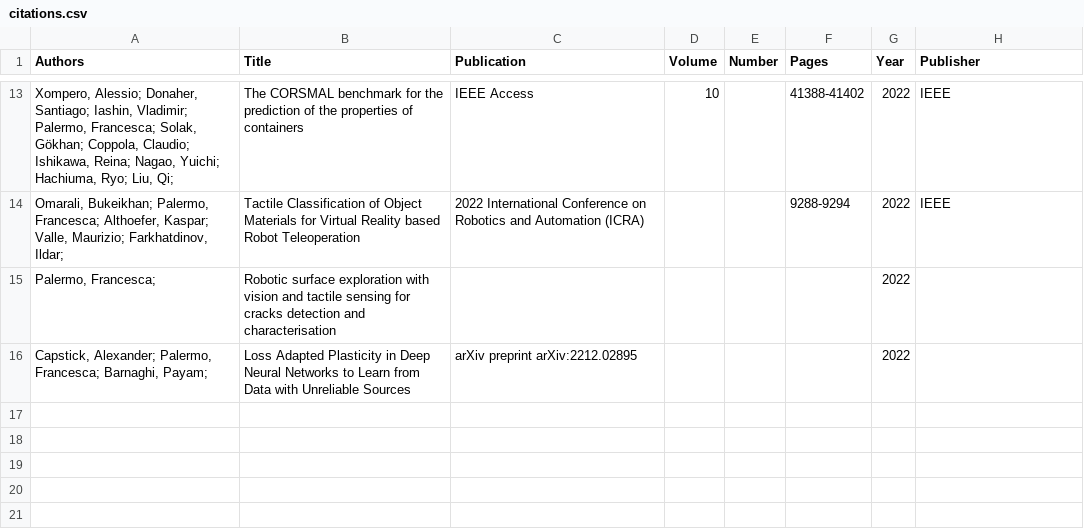
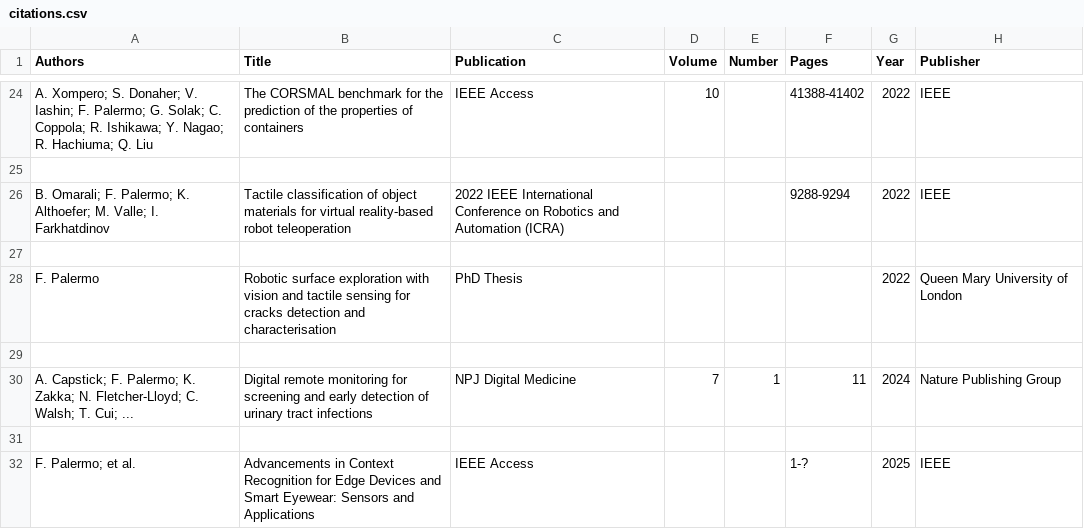
Before and after one commit to francescapalermo/francescapalermo.github.io, a CSV file: _data/citations.csv, drawn as a sheet; only a part is shown, gaps mark what is left out; the diff covers the shown part only.

```diff
--- a/_data/citations.csv
+++ b/_data/citations.csv
@@ -13,4 +24,9 @@
-"Xompero, Alessio; Donaher, Santiago; Iashin, Vladimir; Palermo, Francesca; Solak, Gökhan; Coppola, Claudio; Ishikawa, Reina; Nagao, Yuichi; Hachiuma, Ryo; Liu, Qi; ",The CORSMAL benchmark for the prediction of the properties of containers,IEEE Access,10,,41388-41402,2022,IEEE
-"Omarali, Bukeikhan; Palermo, Francesca; Althoefer, Kaspar; Valle, Maurizio; Farkhatdinov, Ildar; ",Tactile Classification of Object Materials for Virtual Reality based Robot Teleoperation,2022 International Conference on Robotics and Automation (ICRA),,,9288-9294,2022,IEEE
-"Palermo, Francesca; ",Robotic surface exploration with vision and tactile sensing for cracks detection and characterisation,,,,,2022,
-"Capstick, Alexander; Palermo, Francesca; Barnaghi, Payam; ",Loss Adapted Plasticity in Deep Neural Networks to Learn from Data with Unreliable Sources,arXiv preprint arXiv:2212.02895,,,,2022,
+"A. Xompero; S. Donaher; V. Iashin; F. Palermo; G. Solak; C. Coppola; R. Ishikawa; Y. Nagao; R. Hachiuma; Q. Liu",The CORSMAL benchmark for the prediction of the properties of containers,IEEE Access,10,,41388-41402,2022,IEEE
+
+"B. Omarali; F. Palermo; K. Althoefer; M. Valle; I. Farkhatdinov",Tactile classification of object materials for virtual reality-based robot teleoperation,2022 IEEE International Conference on Robotics and Automation (ICRA),,,9288-9294,2022,IEEE
+
+"F. Palermo",Robotic surface exploration with vision and tactile sensing for cracks detection and characterisation,PhD Thesis,,,,2022,Queen Mary University of London
+
+"A. Capstick; F. Palermo; K. Zakka; N. Fletcher-Lloyd; C. Walsh; T. Cui; ...",Digital remote monitoring for screening and early detection of urinary tract infections,NPJ Digital Medicine,7,1,11,2024,Nature Publishing Group
+
+"F. Palermo; et al.",Advancements in Context Recognition for Edge Devices and Smart Eyewear: Sensors and Applications,IEEE Access,,,1-?,2025,IEEE
```
Also changed, not shown: 11 added rows and 26 edited cells elsewhere in this file, 3 other files.
